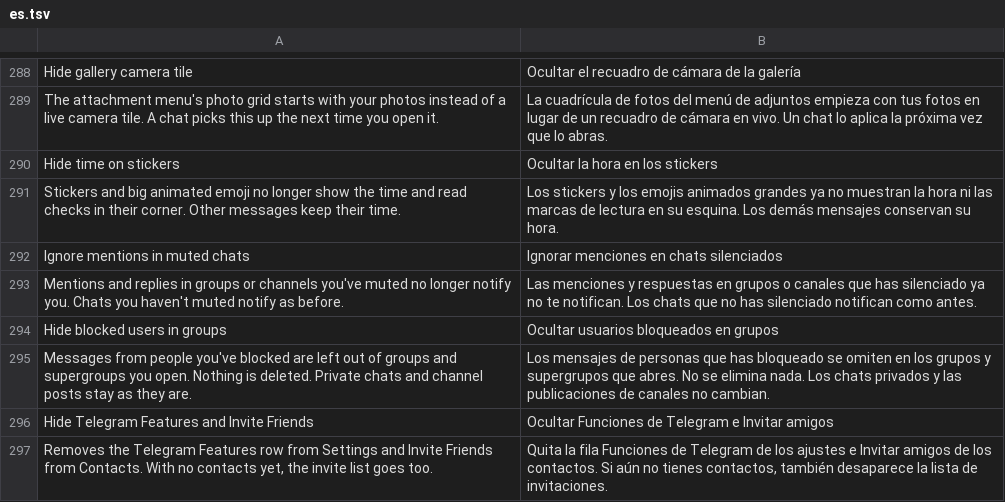
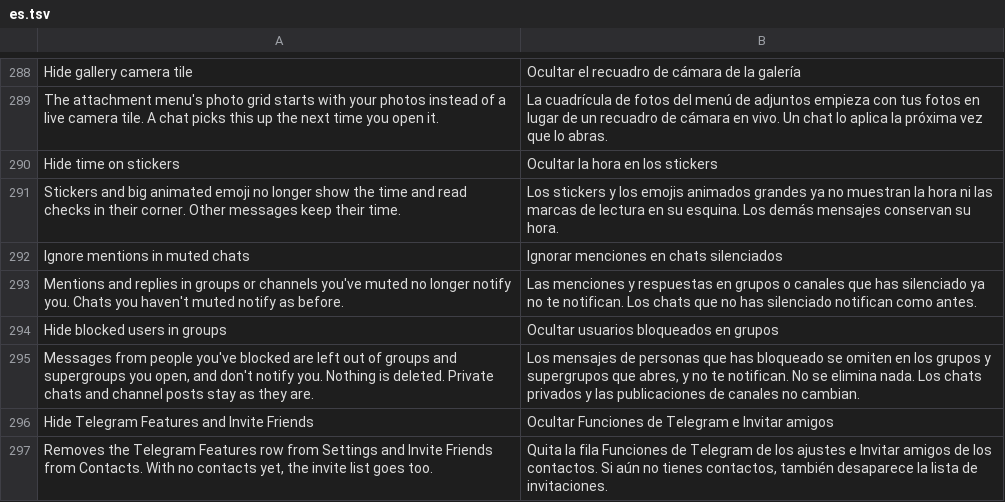
Before and after one commit to SysAdminDoc/HushTelegram, a TSV file: extensions/shared/library/src/main/l10n/es.tsv, drawn as a sheet; only a part is shown, gaps mark what is left out.

```diff
--- a/extensions/shared/library/src/main/l10n/es.tsv
+++ b/extensions/shared/library/src/main/l10n/es.tsv
@@ -294,3 +294,3 @@ Mentions and replies in groups or channels you've muted no longer notify you. Ch
 Hide blocked users in groups	Ocultar usuarios bloqueados en grupos
-Messages from people you've blocked are left out of groups and supergroups you open. Nothing is deleted. Private chats and channel posts stay as they are.	Los mensajes de personas que has bloqueado se omiten en los grupos y supergrupos que abres. No se elimina nada. Los chats privados y las publicaciones de canales no cambian.
+Messages from people you've blocked are left out of groups and supergroups you open, and don't notify you. Nothing is deleted. Private chats and channel posts stay as they are.	Los mensajes de personas que has bloqueado se omiten en los grupos y supergrupos que abres, y no te notifican. No se elimina nada. Los chats privados y las publicaciones de canales no cambian.
 Hide Telegram Features and Invite Friends	Ocultar Funciones de Telegram e Invitar amigos
```
Also changed, not shown: extensions/shared/library/src/main/l10n/de.tsv, extensions/shared/library/src/main/l10n/in.tsv, 12 other files.
